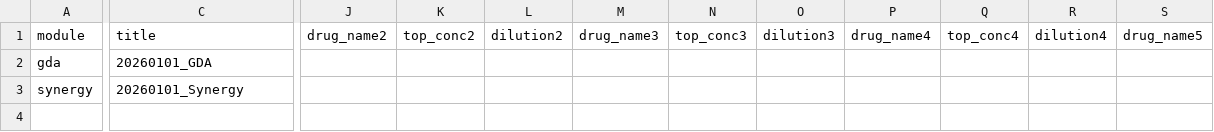
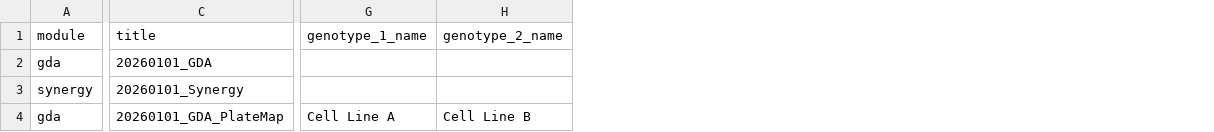
Before and after one commit to franklinclaure/CellPyAbility, a CSV file: config.csv, drawn as a sheet; only a part is shown, gaps mark what is left out; removed rows and columns are numbered as before the commit, all else as after; rows hold the shown columns only; the diff covers the shown part only; the diff names each change by its address in the sheet, - before the commit and + after, or states it on an @@ line.

```diff
--- a/config.csv
+++ b/config.csv
+column G (genotype_1_name), empty
+column H (genotype_2_name), empty
-column J (drug_name2), empty
-column K (top_conc2), empty
-column L (dilution2), empty
-column M (drug_name3), empty
-column N (top_conc3), empty
-column O (dilution3), empty
-column P (drug_name4), empty
-column Q (top_conc4), empty
-column R (dilution4), empty
-column S (drug_name5), empty
+row 4: gda | 20260101_GDA_PlateMap | Cell Line A | Cell Line B
```
Also changed, not shown: 2 removed columns and 1 edited cell elsewhere in this file, 8 other files.
